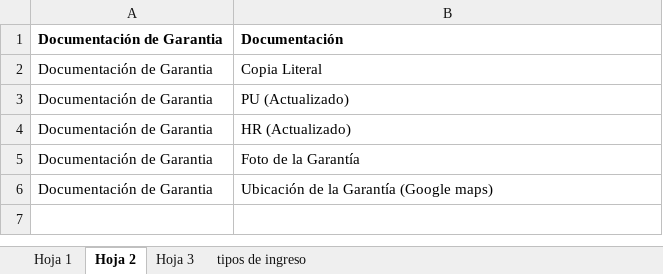
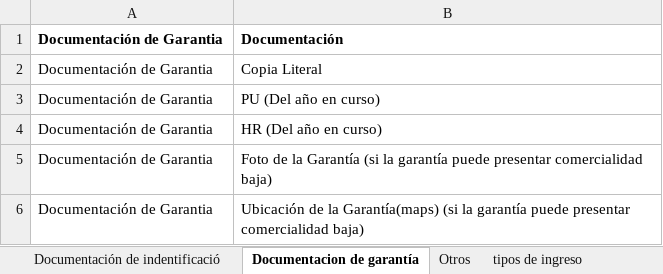
Before and after one commit to Dnavarro26/checklist, an Excel workbook: checklist4.xlsx, sheet Documentacion de garantía, drawn as a sheet; values as stored, in another font and other column widths than the file's, no borders; the diff names each change by its address in the sheet, - before the commit and + after, or states it on an @@ line.

```diff
--- a/checklist4.xlsx (sheet Documentacion de garantía)
+++ b/checklist4.xlsx (sheet Documentacion de garantía)
-sheet tab: Hoja 1
+sheet tab: Documentación de indentificació
-sheet tab: Hoja 2
+sheet tab: Documentacion de garantía
-sheet tab: Hoja 3
+sheet tab: Otros
-B3: PU (Actualizado)
+B3: PU (Del año en curso)
-B4: HR (Actualizado)
+B4: HR (Del año en curso)
-B5: Foto de la Garantía
+B5: Foto de la Garantía (si la garantía puede presentar comercialidad baja)
-B6: …de la Garantía (Google maps)
+B6: …de la Garantía(maps) (si la garantía puede presentar comercialidad baja)
```
Also changed, not shown: sheet tipos de ingreso, sheet Otros.
